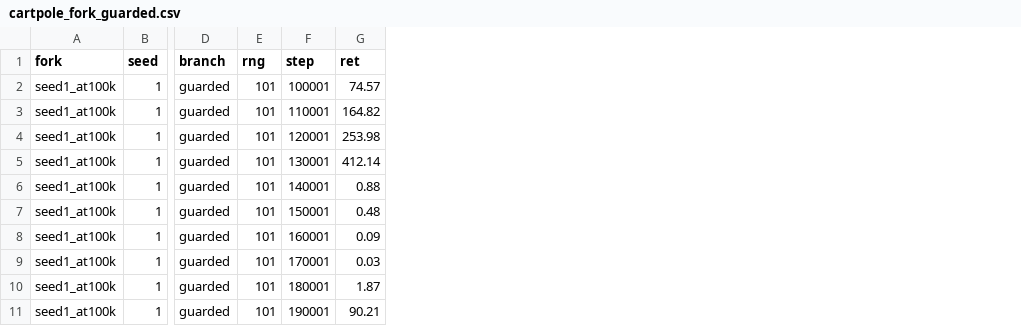
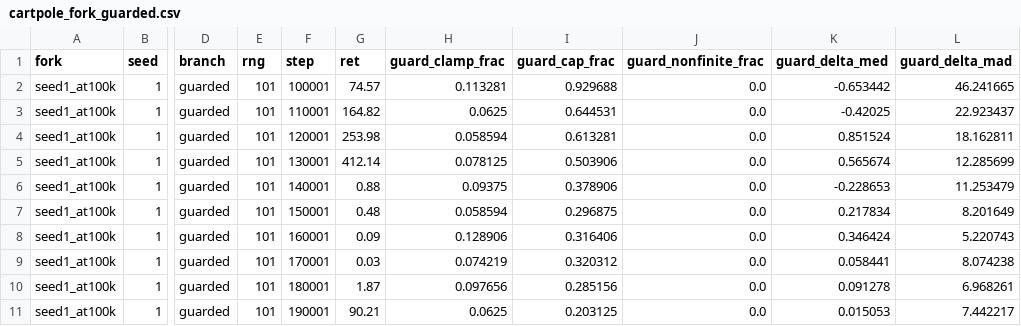
Before and after one commit to sebale16/ct-rl, a CSV file: results/cartpole_fork_guarded.csv, drawn as a sheet; only a part is shown, gaps mark what is left out; the diff names each change by its address in the sheet, - before the commit and + after, or states it on an @@ line.

```diff
--- a/results/cartpole_fork_guarded.csv
+++ b/results/cartpole_fork_guarded.csv
+column H (guard_clamp_frac), rows 2-11: 0.113281 | 0.0625 | 0.058594 | 0.078125 | 0.09375 | 0.058594 | 0.128906 | 0.074219 | 0.097656 | 0.0625
+column I (guard_cap_frac), rows 2-11: 0.929688 | 0.644531 | 0.613281 | 0.503906 | 0.378906 | 0.296875 | 0.316406 | 0.320312 | 0.285156 | 0.203125
+column J (guard_nonfinite_frac), rows 2-11: all 0.0
+column K (guard_delta_med), rows 2-11: -0.653442 | -0.42025 | 0.851524 | 0.565674 | -0.228653 | 0.217834 | 0.346424 | 0.058441 | 0.091278 | 0.015053
+column L (guard_delta_mad), rows 2-11: 46.241665 | 22.923437 | 18.162811 | 12.285699 | 11.253479 | 8.201649 | 5.220743 | 8.074238 | 6.968261 | 7.442217
```
